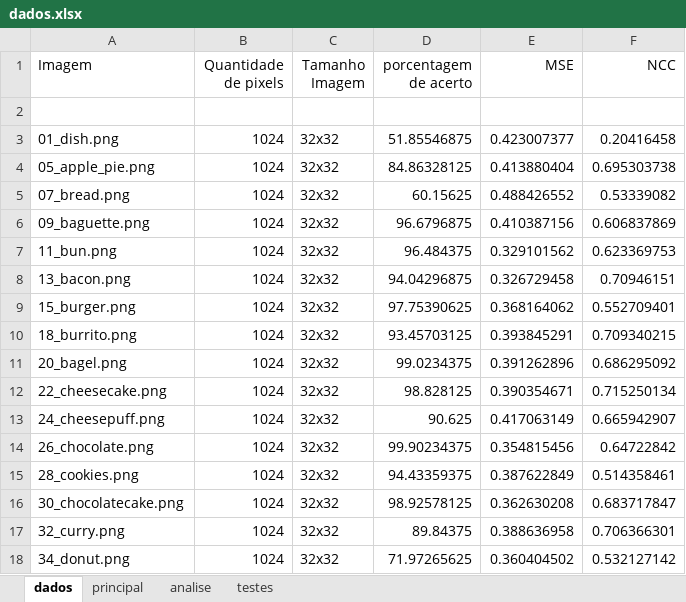
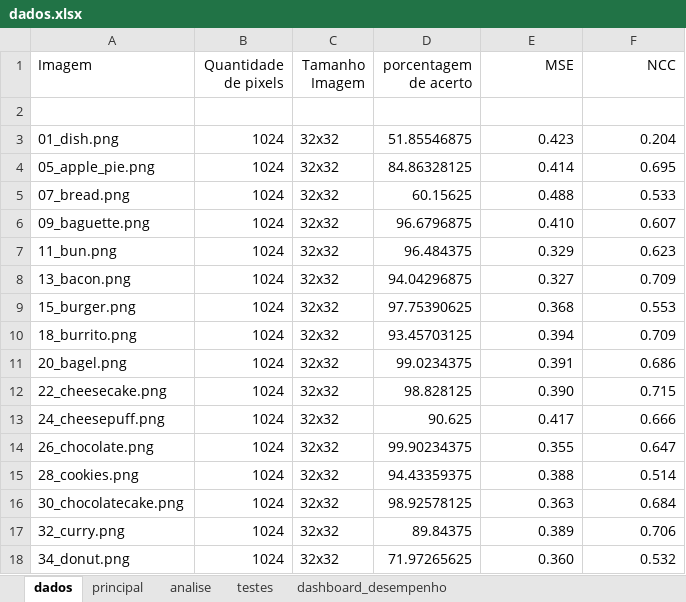
Before and after one commit to Vitor-Fazoli/ILumenin, an Excel workbook: dados.xlsx, sheet dados, drawn as a sheet; only a part is shown; values as stored, in another font and other column widths than the file's, no borders; the diff covers the shown part only; the diff names each change by its address in the sheet, - before the commit and + after, or states it on an @@ line.

```diff
--- a/dados.xlsx (sheet dados)
+++ b/dados.xlsx (sheet dados)
+sheet tab: dashboard_desempenho
-E3 (MSE): 0.423007377
+E3 (MSE): 0.423
-F3 (NCC): 0.20416458
+F3 (NCC): 0.204
-E4 (MSE): 0.413880404
+E4 (MSE): 0.414
-F4 (NCC): 0.695303738
+F4 (NCC): 0.695
-E5 (MSE): 0.488426552
+E5 (MSE): 0.488
-F5 (NCC): 0.53339082
+F5 (NCC): 0.533
-E6 (MSE): 0.410387156
+E6 (MSE): 0.410
-F6 (NCC): 0.606837869
+F6 (NCC): 0.607
-E7 (MSE): 0.329101562
+E7 (MSE): 0.329
-F7 (NCC): 0.623369753
+F7 (NCC): 0.623
-E8 (MSE): 0.326729458
+E8 (MSE): 0.327
-F8 (NCC): 0.70946151
+F8 (NCC): 0.709
-E9 (MSE): 0.368164062
+E9 (MSE): 0.368
-F9 (NCC): 0.552709401
+F9 (NCC): 0.553
-E10 (MSE): 0.393845291
+E10 (MSE): 0.394
-F10 (NCC): 0.709340215
+F10 (NCC): 0.709
-E11 (MSE): 0.391262896
+E11 (MSE): 0.391
-F11 (NCC): 0.686295092
+F11 (NCC): 0.686
-E12 (MSE): 0.390354671
+E12 (MSE): 0.390
-F12 (NCC): 0.715250134
+F12 (NCC): 0.715
-E13 (MSE): 0.417063149
+E13 (MSE): 0.417
-F13 (NCC): 0.665942907
+F13 (NCC): 0.666
-E14 (MSE): 0.354815456
+E14 (MSE): 0.355
-F14 (NCC): 0.64722842
+F14 (NCC): 0.647
-E15 (MSE): 0.387622849
+E15 (MSE): 0.388
-F15 (NCC): 0.514358461
+F15 (NCC): 0.514
-E16 (MSE): 0.362630208
+E16 (MSE): 0.363
-F16 (NCC): 0.683717847
+F16 (NCC): 0.684
-E17 (MSE): 0.388636958
+E17 (MSE): 0.389
-F17 (NCC): 0.706366301
+F17 (NCC): 0.706
-E18 (MSE): 0.360404502
+E18 (MSE): 0.360
-F18 (NCC): 0.532127142
+F18 (NCC): 0.532
```
Also changed, not shown: 68 edited cells elsewhere in this sheet, sheet testes, sheet analise, charts or pictures, 36 other files.
